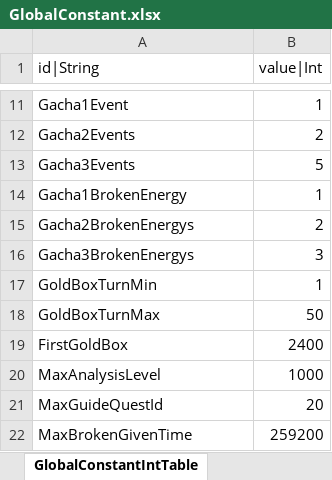
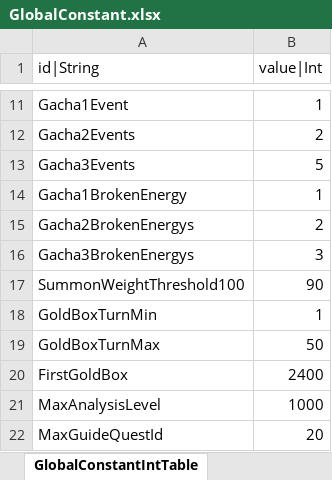
Before and after one commit to hayannal/ProjectNameless, an Excel workbook: Excel/GlobalConstant.xlsx, sheet GlobalConstantIntTable, drawn as a sheet; only a part is shown, gaps mark what is left out; the shorter side is filled out with more unchanged rows; values as stored, in another font and other column widths than the file's, no borders; the diff names each change by its address in the sheet, - before the commit and + after, or states it on an @@ line.

```diff
--- a/Excel/GlobalConstant.xlsx (sheet GlobalConstantIntTable)
+++ b/Excel/GlobalConstant.xlsx (sheet GlobalConstantIntTable)
+row 17: SummonWeightThreshold100 | 90
```
Also changed, not shown: Excel/작업GlobalConstant.xlsx, 1 other file.
